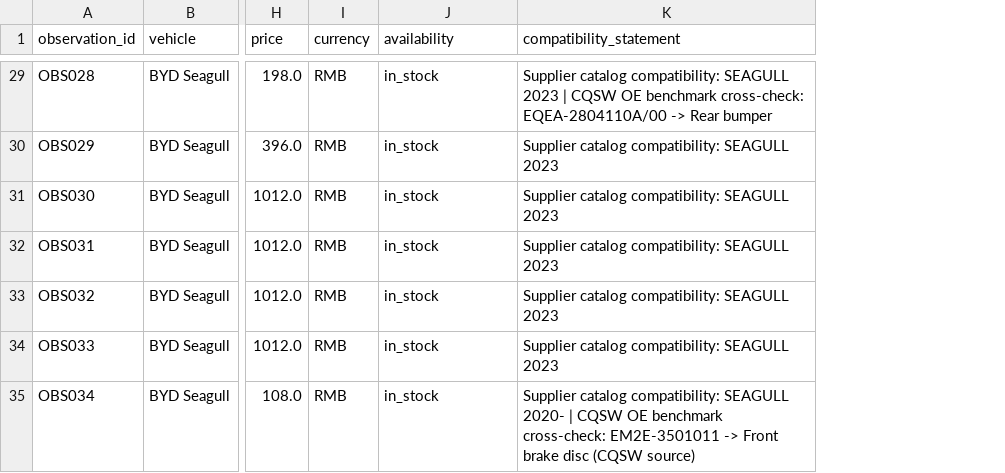
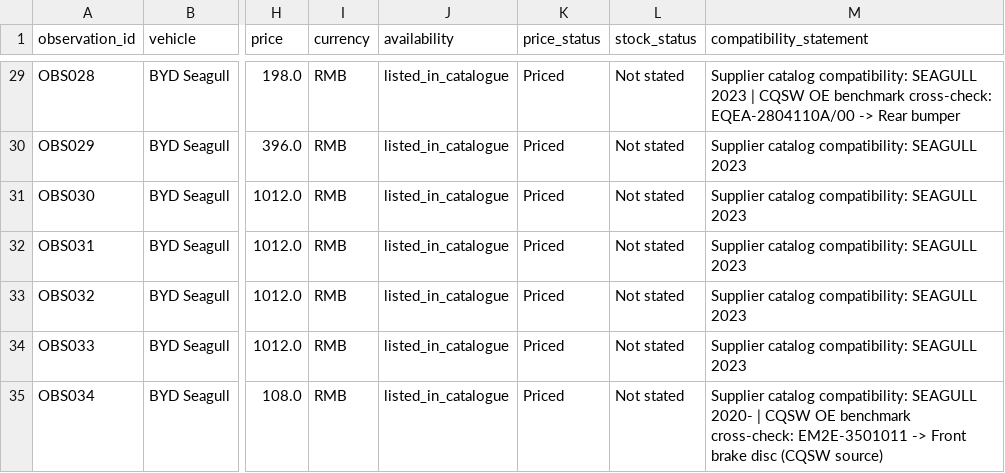
Before and after one commit to zacktam12/ev-spare-parts-prioritization, a CSV file: data/cleaned/cleaned_observations.csv, drawn as a sheet; only a part is shown, gaps mark what is left out; the diff covers the shown part only; the diff names each change by its address in the sheet, - before the commit and + after, or states it on an @@ line.

```diff
--- a/data/cleaned/cleaned_observations.csv
+++ b/data/cleaned/cleaned_observations.csv
+column K (price_status), rows 29-35: all Priced
+column L (stock_status), rows 29-35: all Not stated
-J29:J35 (availability): in_stock
+J29:J35 (availability): listed_in_catalogue
```
Also changed, not shown: 40 edited cells elsewhere in this file, data/raw/raw_observations.csv, data/source_log.csv, 1 other file.
